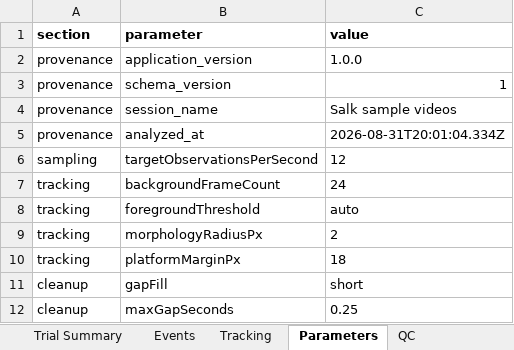
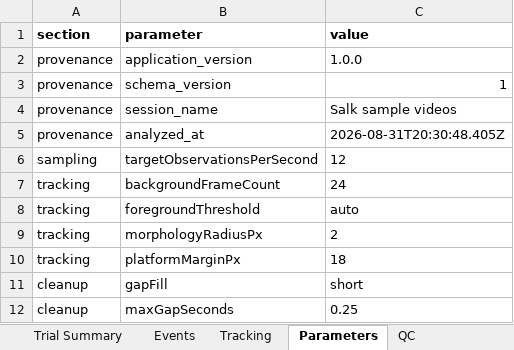
Before and after one commit to dreyes32/barnes-maze-analyzer, an Excel workbook: examples/outputs/barnes-maze-sample-results.xlsx, sheet Parameters, drawn as a sheet; only a part is shown; values as stored, in another font and other column widths than the file's, no borders; the diff names each change by its address in the sheet, - before the commit and + after, or states it on an @@ line.

```diff
--- a/examples/outputs/barnes-maze-sample-results.xlsx (sheet Parameters)
+++ b/examples/outputs/barnes-maze-sample-results.xlsx (sheet Parameters)
-C5 (value): 2026-08-31T20:01:04.334Z
+C5 (value): 2026-08-31T20:30:48.405Z
```
Also changed, not shown: sheet Trial Summary, sheet Events, 21 other files.
